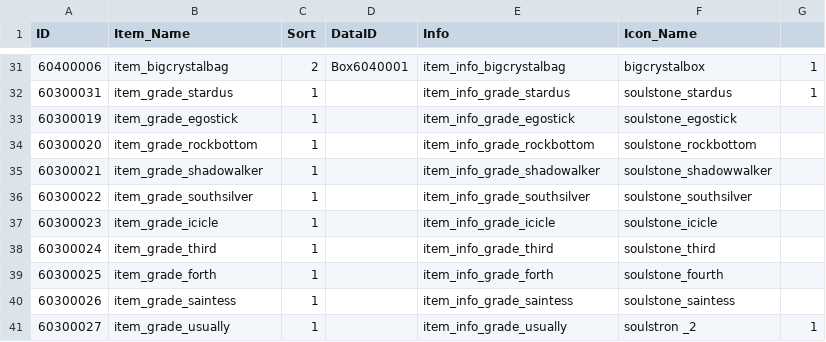
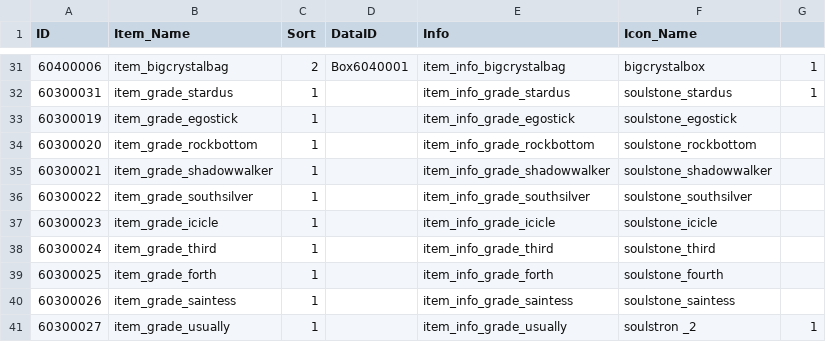
Before and after one commit to rockdo4/metacraft, a CSV file: Assets/Tables/ItemInfoTable.csv, drawn as a sheet; only a part is shown, gaps mark what is left out.

```diff
--- a/Assets/Tables/ItemInfoTable.csv
+++ b/Assets/Tables/ItemInfoTable.csv
@@ -34,3 +34,3 @@ ID,Item_Name,Sort,DataID,Info,Icon_Name,
 60300020,item_grade_rockbottom,1,,item_info_grade_rockbottom,soulstone_rockbottom,
-60300021,item_grade_shadowalker,1,,item_info_grade_shadowalker,soulstone_shadowwalker,
+60300021,item_grade_shadowwalker,1,,item_info_grade_shadowwalker,soulstone_shadowwalker,
 60300022,item_grade_southsilver,1,,item_info_grade_southsilver,soulstone_southsilver,
```
Also changed, not shown: 3 other files.
